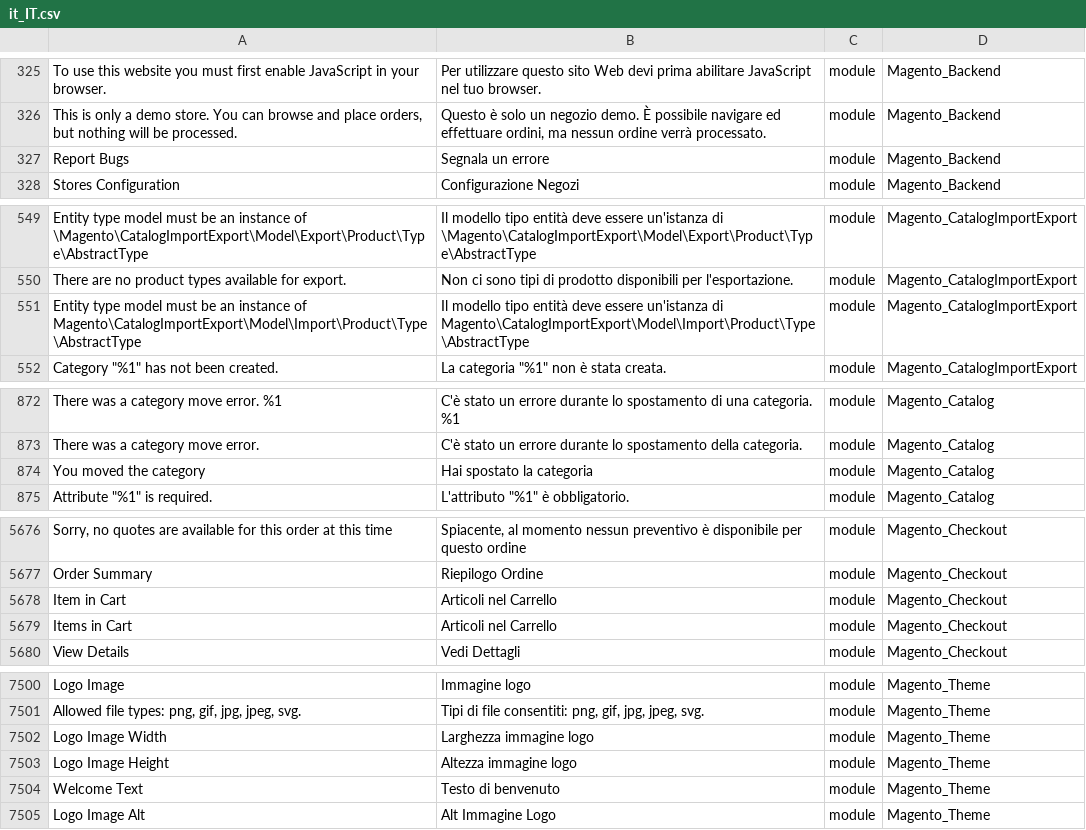
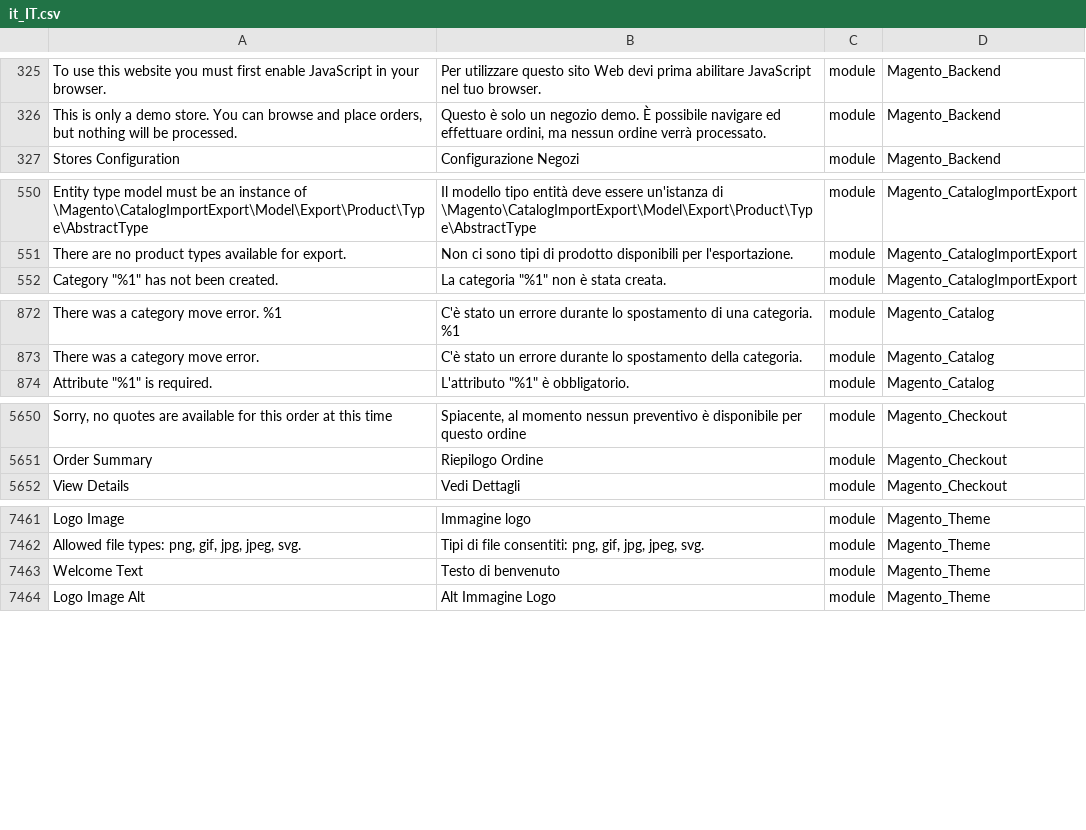
Before and after one commit to Magento2Translations/language_it_it, a CSV file: it_IT.csv, drawn as a sheet; only a part is shown, gaps mark what is left out; removed rows and columns are numbered as before the commit, all else as after; the diff covers the shown part only; the diff names each change by its address in the sheet, - before the commit and + after, or states it on an @@ line.

```diff
--- a/it_IT.csv
+++ b/it_IT.csv
-row 327: Report Bugs | Segnala un errore | module | Magento_Backend
-row 551: Entity type model must be an instance of Magento\CatalogImportExport\Model\Import\Product\Type\AbstractType | Il modello tipo entità deve essere un'istanza di Magento\CatalogImportExport\Model\Import\Product\Type\AbstractType | module | Magento_CatalogImportExport
-row 874: You moved the category | Hai spostato la categoria | module | Magento_Catalog
-row 5678: Item in Cart | Articoli nel Carrello | module | Magento_Checkout
-row 5679: Items in Cart | Articoli nel Carrello | module | Magento_Checkout
-row 7502: Logo Image Width | Larghezza immagine logo | module | Magento_Theme
-row 7503: Logo Image Height | Altezza immagine logo | module | Magento_Theme
```
Also changed, not shown: 3 added rows and 37 removed rows elsewhere in this file, 1 other file.
